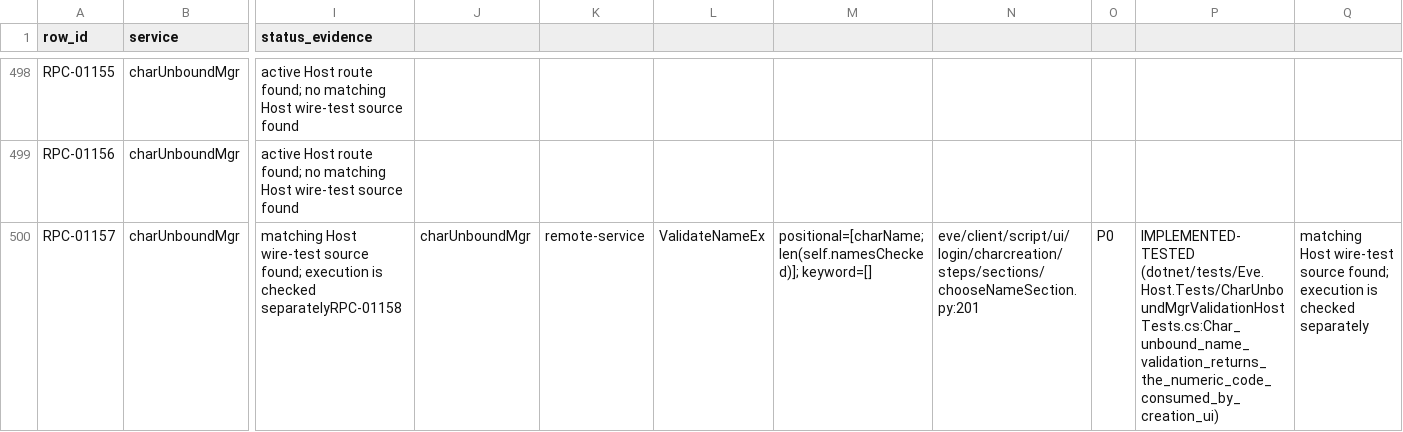
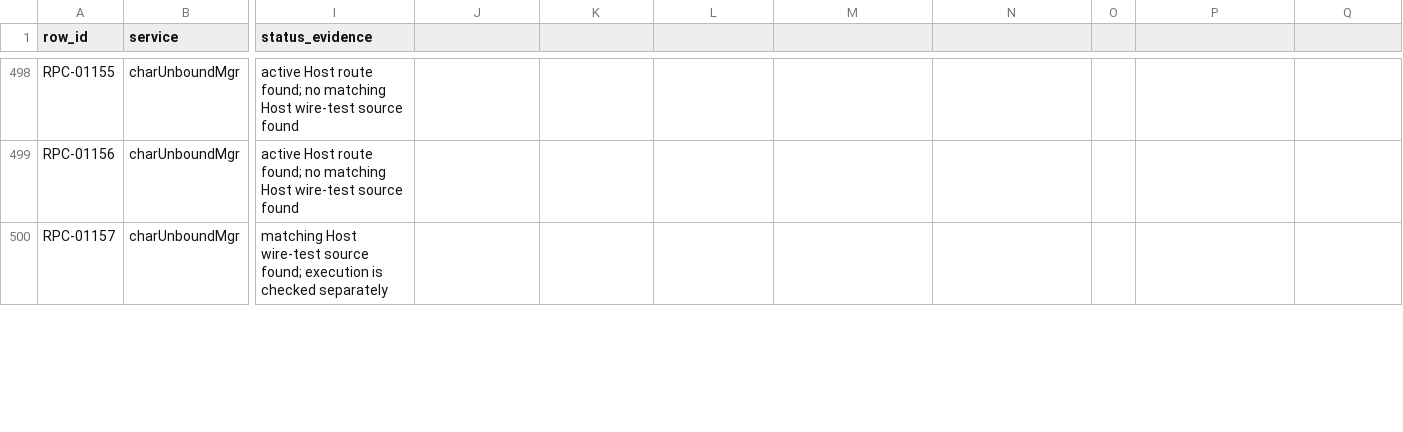
Before and after one commit to Fokiiiiiii/eve.rs, a CSV file: docs/project/service-audit/EVE_RS_COVERAGE.csv, drawn as a sheet; only a part is shown, gaps mark what is left out; the diff covers the shown part only; the diff names each change by its address in the sheet, - before the commit and + after, or states it on an @@ line.

Commit message:
Implement P0 bookmark scan service

```diff
--- a/docs/project/service-audit/EVE_RS_COVERAGE.csv
+++ b/docs/project/service-audit/EVE_RS_COVERAGE.csv
-I500 (status_evidence): …is checked separatelyRPC-01158
+I500 (status_evidence): …is checked separately
-J500: charUnboundMgr
+J500: (empty)
-K500: remote-service
+K500: (empty)
-L500: ValidateNameEx
+L500: (empty)
-M500: positional=[charName; len(self.namesChecked)]; keyword=[]
+M500: (empty)
-N500: eve/client/script/ui/login/charcreation/steps/sections/chooseNameSection.py:201
+N500: (empty)
-O500: P0
+O500: (empty)
-P500: IMPLEMENTED-TESTED (dotnet/tests/Eve.Host.Tests/CharUnboundMgrValidationHostTests.cs:Char_unbound_name_validation_returns_the_numeric_code_consumed_by_creation_ui)
+P500: (empty)
-Q500: matching Host wire-test source found; execution is checked separately
+Q500: (empty)
```
Also changed, not shown: 4 added rows and 44 edited cells elsewhere in this file, 9 other files.
